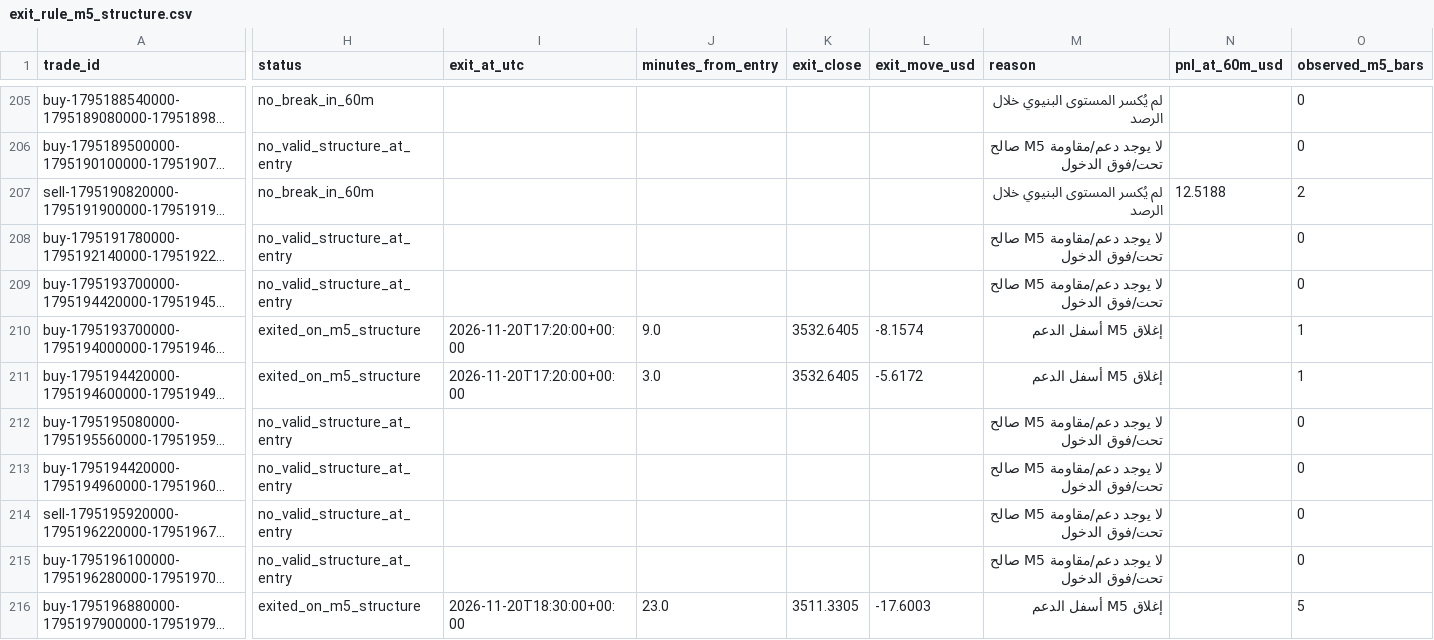
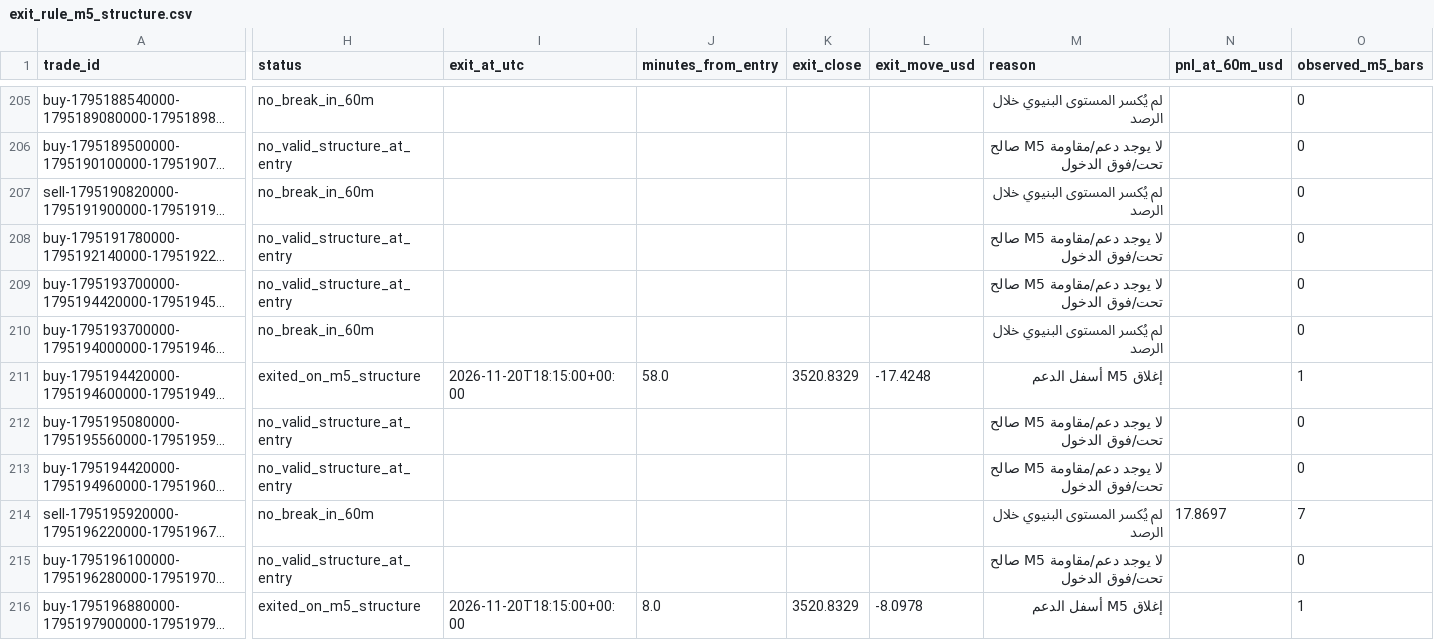
Before and after one commit to salehrbo1-cell/Alert-bot, a CSV file: research/sonic_paper/exit_rule_m5_structure.csv, drawn as a sheet; only a part is shown, gaps mark what is left out; long unchanged cells end in …; the diff covers the shown part only; the diff names each change by its address in the sheet, - before the commit and + after, or states it on an @@ line.

```diff
--- a/research/sonic_paper/exit_rule_m5_structure.csv
+++ b/research/sonic_paper/exit_rule_m5_structure.csv
-N207 (pnl_at_60m_usd): 12.5188
+N207 (pnl_at_60m_usd): (empty)
-O207 (observed_m5_bars): 2
+O207 (observed_m5_bars): 0
-H210 (status): exited_on_m5_structure
+H210 (status): no_break_in_60m
-I210 (exit_at_utc): 2026-11-20T17:20:00+00:00
+I210 (exit_at_utc): (empty)
-J210 (minutes_from_entry): 9.0
+J210 (minutes_from_entry): (empty)
-K210 (exit_close): 3532.6405
+K210 (exit_close): (empty)
-L210 (exit_move_usd): -8.1574
+L210 (exit_move_usd): (empty)
-M210 (reason): إغلاق M5 أسفل الدعم
+M210 (reason): لم يُكسر المستوى البنيوي خلال الرصد
-O210 (observed_m5_bars): 1
+O210 (observed_m5_bars): 0
-I211 (exit_at_utc): 2026-11-20T17:20:00+00:00
+I211 (exit_at_utc): 2026-11-20T18:15:00+00:00
-J211 (minutes_from_entry): 3.0
+J211 (minutes_from_entry): 58.0
-K211 (exit_close): 3532.6405
+K211 (exit_close): 3520.8329
-L211 (exit_move_usd): -5.6172
+L211 (exit_move_usd): -17.4248
-H214 (status): no_valid_structure_at_entry
+H214 (status): no_break_in_60m
-M214 (reason): لا يوجد دعم/مقاومة M5 صالح تحت/فوق الدخول
+M214 (reason): لم يُكسر المستوى البنيوي خلال الرصد
-N214 (pnl_at_60m_usd): (empty)
+N214 (pnl_at_60m_usd): 17.8697
-O214 (observed_m5_bars): 0
+O214 (observed_m5_bars): 7
-I216 (exit_at_utc): 2026-11-20T18:30:00+00:00
+I216 (exit_at_utc): 2026-11-20T18:15:00+00:00
-J216 (minutes_from_entry): 23.0
+J216 (minutes_from_entry): 8.0
-K216 (exit_close): 3511.3305
+K216 (exit_close): 3520.8329
-L216 (exit_move_usd): -17.6003
+L216 (exit_move_usd): -8.0978
-O216 (observed_m5_bars): 5
+O216 (observed_m5_bars): 1
```
Also changed, not shown: 16 edited cells elsewhere in this file, research/sonic_paper/exit_rule_step_resistance.csv, research/sonic_paper/exit_rule_structure_break.csv, 1 other file.
